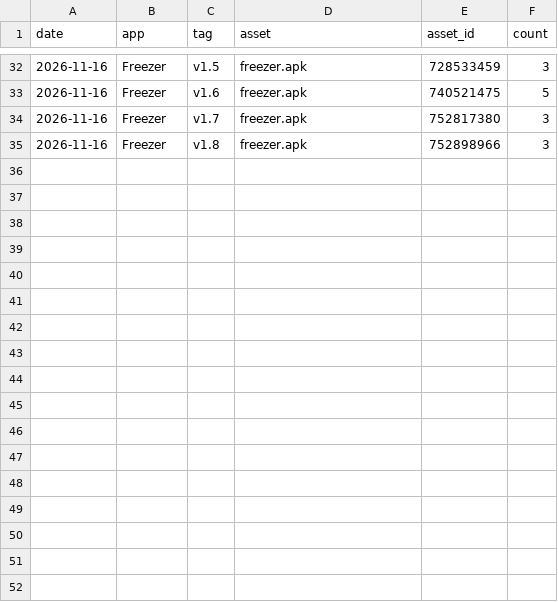
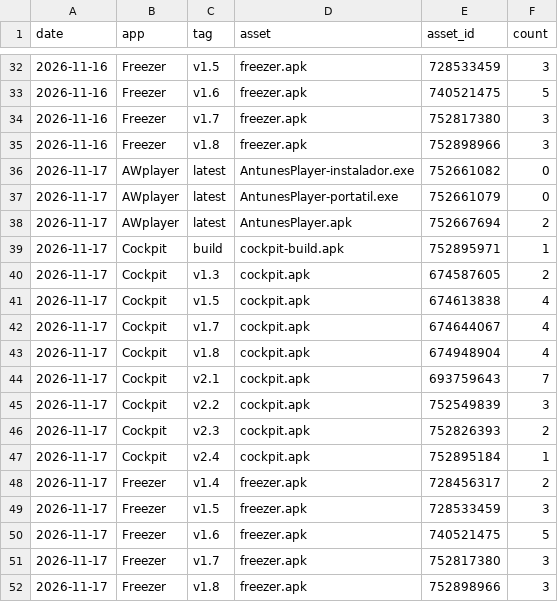
Before and after one commit to JoaoAntunesss/fb-pulse, a CSV file: downloads/history.csv, drawn as a sheet; only a part is shown, gaps mark what is left out; the diff names each change by its address in the sheet, - before the commit and + after, or states it on an @@ line.

```diff
--- a/downloads/history.csv
+++ b/downloads/history.csv
+row 36: 2026-11-17 | AWplayer | latest | AntunesPlayer-instalador.exe | 752661082 | 0
+row 37: 2026-11-17 | AWplayer | latest | AntunesPlayer-portatil.exe | 752661079 | 0
+row 38: 2026-11-17 | AWplayer | latest | AntunesPlayer.apk | 752667694 | 2
+row 39: 2026-11-17 | Cockpit | build | cockpit-build.apk | 752895971 | 1
+row 40: 2026-11-17 | Cockpit | v1.3 | cockpit.apk | 674587605 | 2
+row 41: 2026-11-17 | Cockpit | v1.5 | cockpit.apk | 674613838 | 4
+row 42: 2026-11-17 | Cockpit | v1.7 | cockpit.apk | 674644067 | 4
+row 43: 2026-11-17 | Cockpit | v1.8 | cockpit.apk | 674948904 | 4
+row 44: 2026-11-17 | Cockpit | v2.1 | cockpit.apk | 693759643 | 7
+row 45: 2026-11-17 | Cockpit | v2.2 | cockpit.apk | 752549839 | 3
+row 46: 2026-11-17 | Cockpit | v2.3 | cockpit.apk | 752826393 | 2
+row 47: 2026-11-17 | Cockpit | v2.4 | cockpit.apk | 752895184 | 1
+row 48: 2026-11-17 | Freezer | v1.4 | freezer.apk | 728456317 | 2
+row 49: 2026-11-17 | Freezer | v1.5 | freezer.apk | 728533459 | 3
+row 50: 2026-11-17 | Freezer | v1.6 | freezer.apk | 740521475 | 5
+row 51: 2026-11-17 | Freezer | v1.7 | freezer.apk | 752817380 | 3
+row 52: 2026-11-17 | Freezer | v1.8 | freezer.apk | 752898966 | 3
```
Also changed, not shown: 2 other files.
